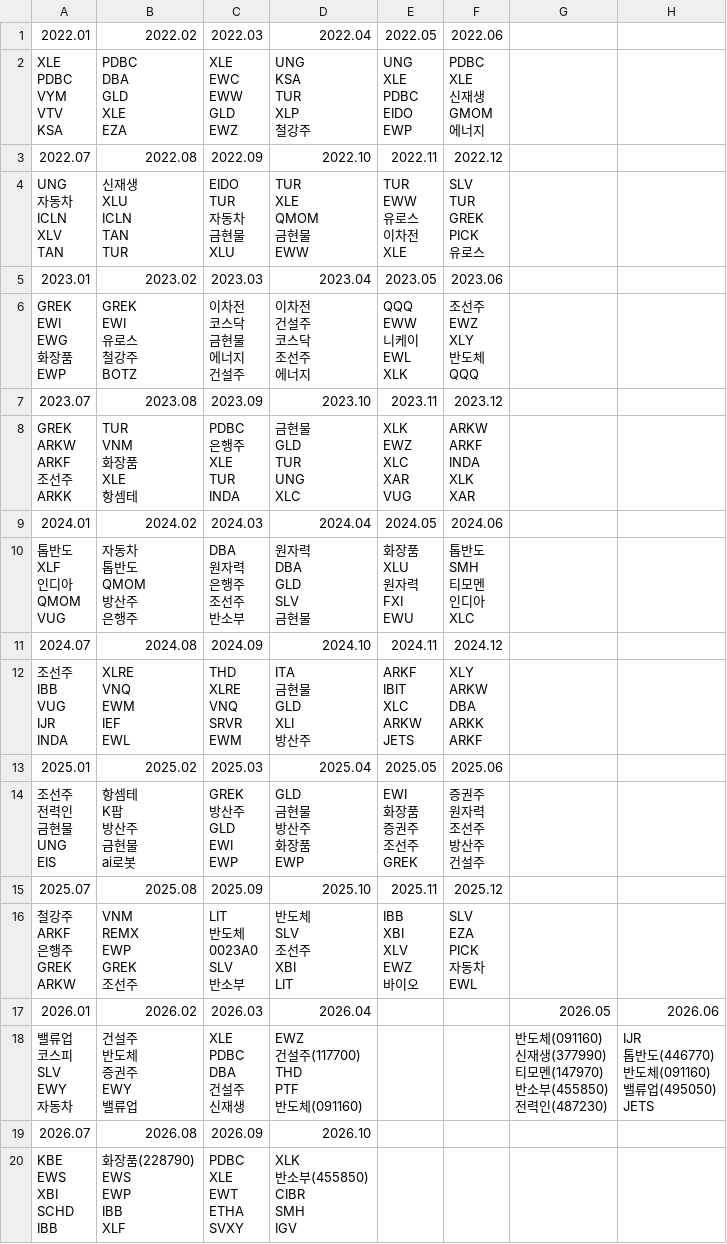
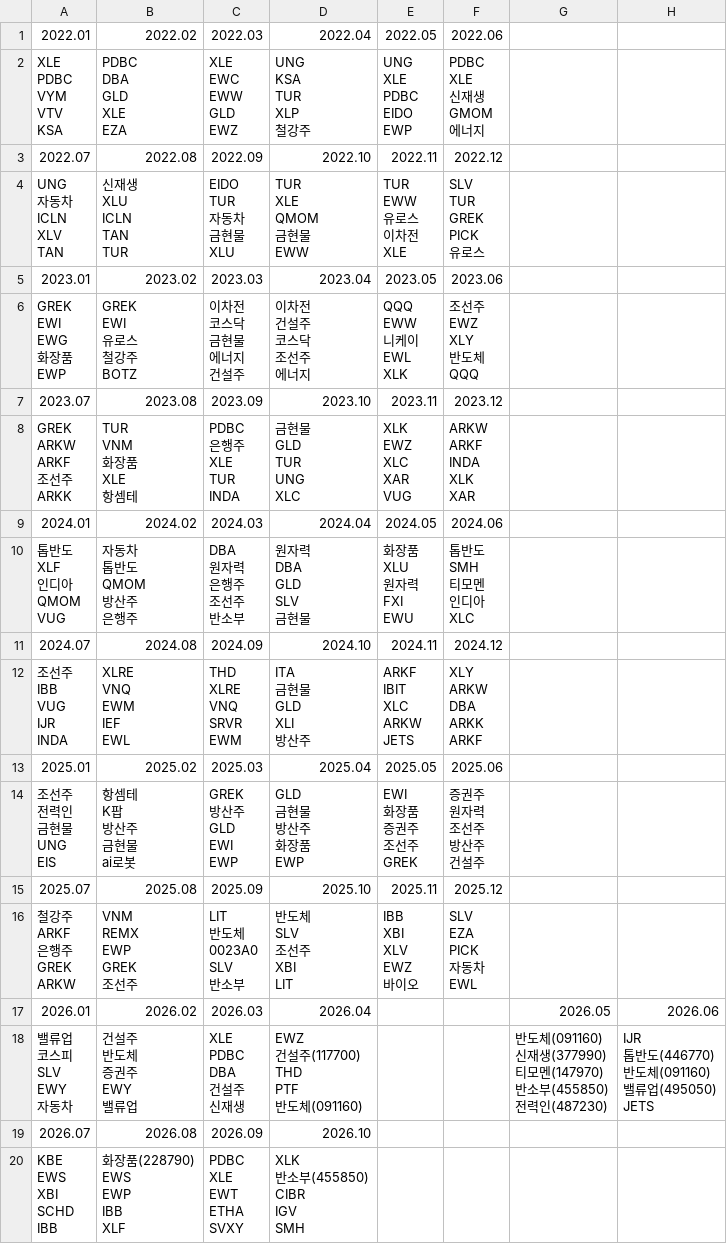
Before and after one commit to momentum79/report-us, a CSV file: etf_history/monthly_top5_global.csv, drawn as a sheet.

```diff
--- a/etf_history/monthly_top5_global.csv
+++ b/etf_history/monthly_top5_global.csv
@@ -235,18 +235,18 @@ JETS"
 2026.07,2026.08,2026.09,2026.10
-"KBE
-EWS
-XBI
-SCHD
-IBB","화장품(228790)
-EWS
-EWP
-IBB
-XLF","PDBC
-XLE
-EWT
-ETHA
-SVXY","XLK
-반소부(455850)
-CIBR
-SMH
-IGV"
+"KBE
+EWS
+XBI
+SCHD
+IBB","화장품(228790)
+EWS
+EWP
+IBB
+XLF","PDBC
+XLE
+EWT
+ETHA
+SVXY","XLK
+반소부(455850)
+CIBR
+IGV
+SMH"
```
Also changed, not shown: etf_history/holdings_daily.csv, etf_history/holdings_daily_kr.csv, 57 other files.
